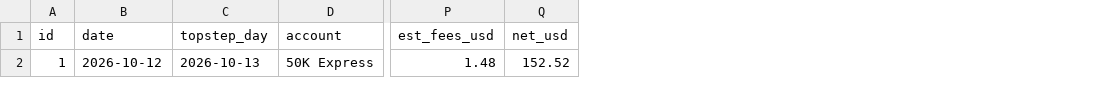
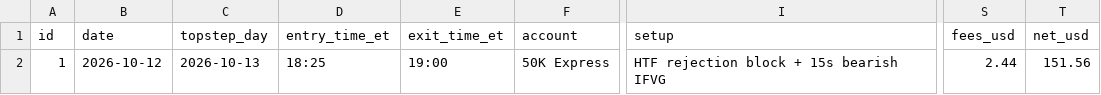
Before and after one commit to antoniosroutine-source/2, a CSV file: journal/trades.csv, drawn as a sheet; only a part is shown, gaps mark what is left out; removed rows and columns are numbered as before the commit, all else as after; the diff names each change by its address in the sheet, - before the commit and + after, or states it on an @@ line.

```diff
--- a/journal/trades.csv
+++ b/journal/trades.csv
+column D (entry_time_et), row 2: 18:25
+column E (exit_time_et), row 2: 19:00
+column I (setup), row 2: HTF rejection block + 15s bearish IFVG
-column P (est_fees_usd), row 2: 1.48
+column S (fees_usd), row 2: 2.44
-T2 (net_usd): 152.52
+T2 (net_usd): 151.56
```
Also changed, not shown: 1 other file.
